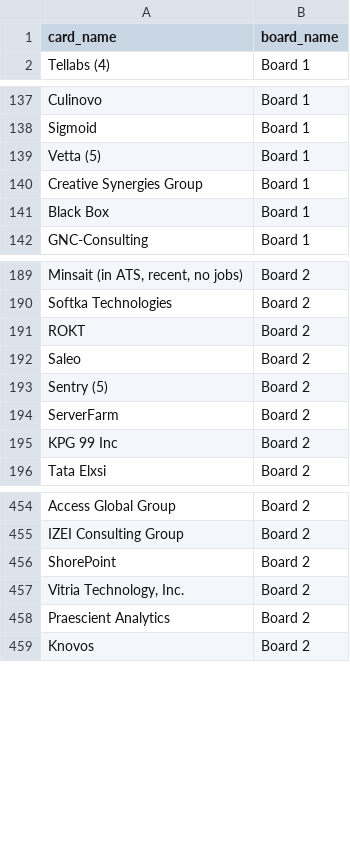
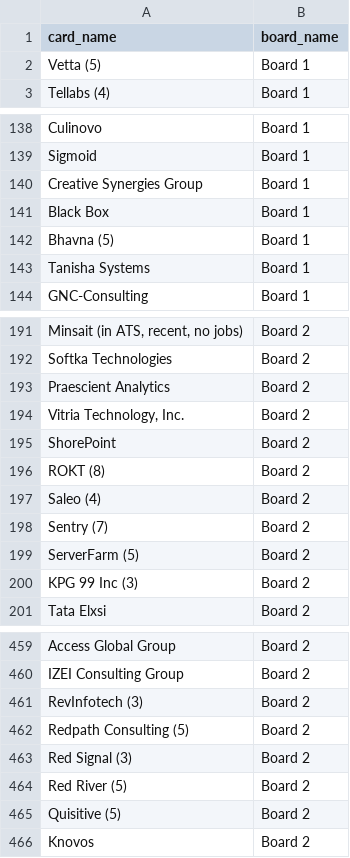
Before and after one commit to Falinkaz/autofdboardv1, a CSV file: cards_export.csv, drawn as a sheet; only a part is shown, gaps mark what is left out; addresses are those after the commit; the diff covers the shown part only; the diff names each change by its address in the sheet, - before the commit and + after, or states it on an @@ line.

```diff
--- a/cards_export.csv
+++ b/cards_export.csv
@@ row 139 moved to row 2: Vetta (5) @@
+row 142: Bhavna (5) | Board 1
+row 143: Tanisha Systems | Board 1
+row 193: Praescient Analytics | Board 2
+row 194: Vitria Technology, Inc. | Board 2
+row 195: ShorePoint | Board 2
-A196 (card_name): ROKT
+A196 (card_name): ROKT (8)
-A197 (card_name): Saleo
+A197 (card_name): Saleo (4)
-A198 (card_name): Sentry (5)
+A198 (card_name): Sentry (7)
-A199 (card_name): ServerFarm
+A199 (card_name): ServerFarm (5)
-A200 (card_name): KPG 99 Inc
+A200 (card_name): KPG 99 Inc (3)
-A461 (card_name): ShorePoint
+A461 (card_name): RevInfotech (3)
-A462 (card_name): Vitria Technology, Inc.
+A462 (card_name): Redpath Consulting (5)
+row 463: Red Signal (3) | Board 2
+row 464: Red River (5) | Board 2
-A465 (card_name): Praescient Analytics
+A465 (card_name): Quisitive (5)
```
Also changed, not shown: 2 moved rows and 2 edited cells elsewhere in this file.
